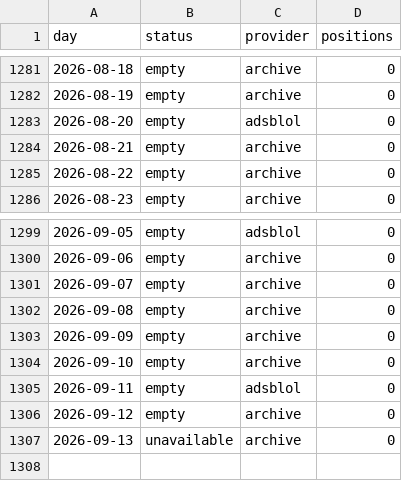
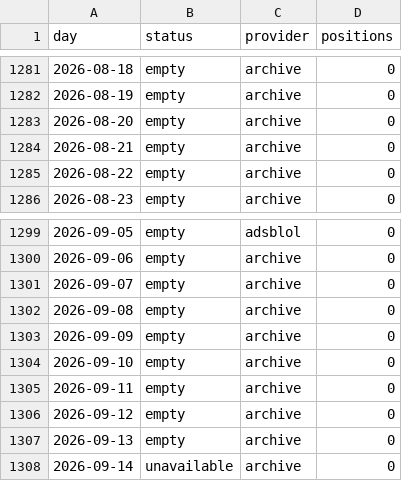
Before and after one commit to peterridzon/lietadielka, a CSV file: data/observations/505c07/days.csv, drawn as a sheet; only a part is shown, gaps mark what is left out.

```diff
--- a/data/observations/505c07/days.csv
+++ b/data/observations/505c07/days.csv
@@ -1282,3 +1282,3 @@ day,status,provider,positions
 2026-08-19,empty,archive,0
-2026-08-20,empty,adsblol,0
+2026-08-20,empty,archive,0
 2026-08-21,empty,archive,0
@@ -1304,4 +1304,5 @@ day,status,provider,positions
 2026-09-10,empty,archive,0
-2026-09-11,empty,adsblol,0
+2026-09-11,empty,archive,0
 2026-09-12,empty,archive,0
-2026-09-13,unavailable,archive,0
+2026-09-13,empty,archive,0
+2026-09-14,unavailable,archive,0
```
Also changed, not shown: data/observations/505c06/days.csv, data/observations/505c09/days.csv, 2 other files.
